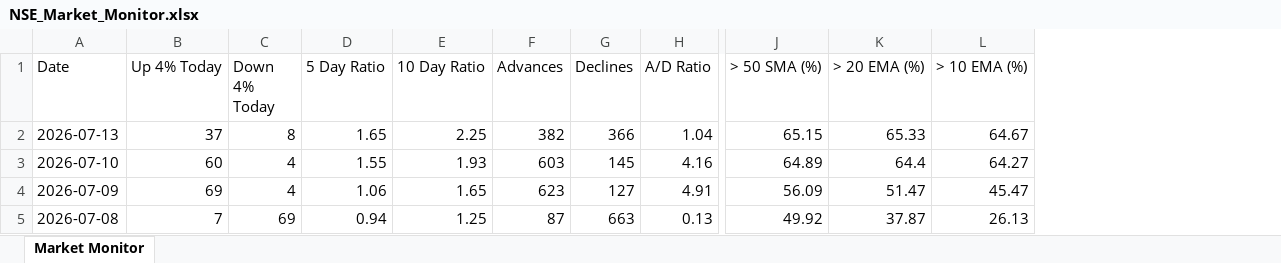
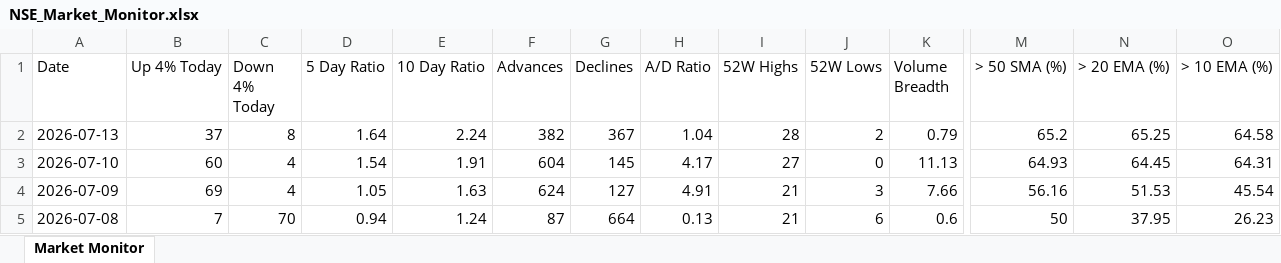
Before and after one commit to chethanshivaraju94-netizen/nse-market-monitor, an Excel workbook: NSE_Market_Monitor.xlsx, sheet Market Monitor, drawn as a sheet; only a part is shown, gaps mark what is left out; values as stored, in another font and other column widths than the file's, no borders; conditional formats not drawn; addresses are those after the commit; the diff covers the shown part only; the diff names each change by its address in the sheet, - before the commit and + after, or states it on an @@ line.

Commit message:
Automated daily update: 2026-07-13

```diff
--- a/NSE_Market_Monitor.xlsx (sheet Market Monitor)
+++ b/NSE_Market_Monitor.xlsx (sheet Market Monitor)
+column I (52W Highs), rows 2-5: 28 | 27 | 21 | 21
+column J (52W Lows), rows 2-5: 2 | 0 | 3 | 6
+column K (Volume Breadth), rows 2-5: 0.79 | 11.13 | 7.66 | 0.6
-D2 (5 Day Ratio): 1.65
+D2 (5 Day Ratio): 1.64
-E2 (10 Day Ratio): 2.25
+E2 (10 Day Ratio): 2.24
-G2 (Declines): 366
+G2 (Declines): 367
-M2 (> 50 SMA (%)): 65.15
+M2 (> 50 SMA (%)): 65.2
-N2 (> 20 EMA (%)): 65.33
+N2 (> 20 EMA (%)): 65.25
-O2 (> 10 EMA (%)): 64.67
+O2 (> 10 EMA (%)): 64.58
-D3 (5 Day Ratio): 1.55
+D3 (5 Day Ratio): 1.54
-E3 (10 Day Ratio): 1.93
+E3 (10 Day Ratio): 1.91
-F3 (Advances): 603
+F3 (Advances): 604
-H3 (A/D Ratio): 4.16
+H3 (A/D Ratio): 4.17
-M3 (> 50 SMA (%)): 64.89
+M3 (> 50 SMA (%)): 64.93
-N3 (> 20 EMA (%)): 64.4
+N3 (> 20 EMA (%)): 64.45
-O3 (> 10 EMA (%)): 64.27
+O3 (> 10 EMA (%)): 64.31
-D4 (5 Day Ratio): 1.06
+D4 (5 Day Ratio): 1.05
-E4 (10 Day Ratio): 1.65
+E4 (10 Day Ratio): 1.63
-F4 (Advances): 623
+F4 (Advances): 624
-M4 (> 50 SMA (%)): 56.09
+M4 (> 50 SMA (%)): 56.16
-N4 (> 20 EMA (%)): 51.47
+N4 (> 20 EMA (%)): 51.53
-O4 (> 10 EMA (%)): 45.47
+O4 (> 10 EMA (%)): 45.54
-C5 (Down 4% Today): 69
+C5 (Down 4% Today): 70
-E5 (10 Day Ratio): 1.25
+E5 (10 Day Ratio): 1.24
-G5 (Declines): 663
+G5 (Declines): 664
-M5 (> 50 SMA (%)): 49.92
+M5 (> 50 SMA (%)): 50
-N5 (> 20 EMA (%)): 37.87
+N5 (> 20 EMA (%)): 37.95
-O5 (> 10 EMA (%)): 26.13
+O5 (> 10 EMA (%)): 26.23
```
Also changed, not shown: 268 edited cells elsewhere in this sheet.
